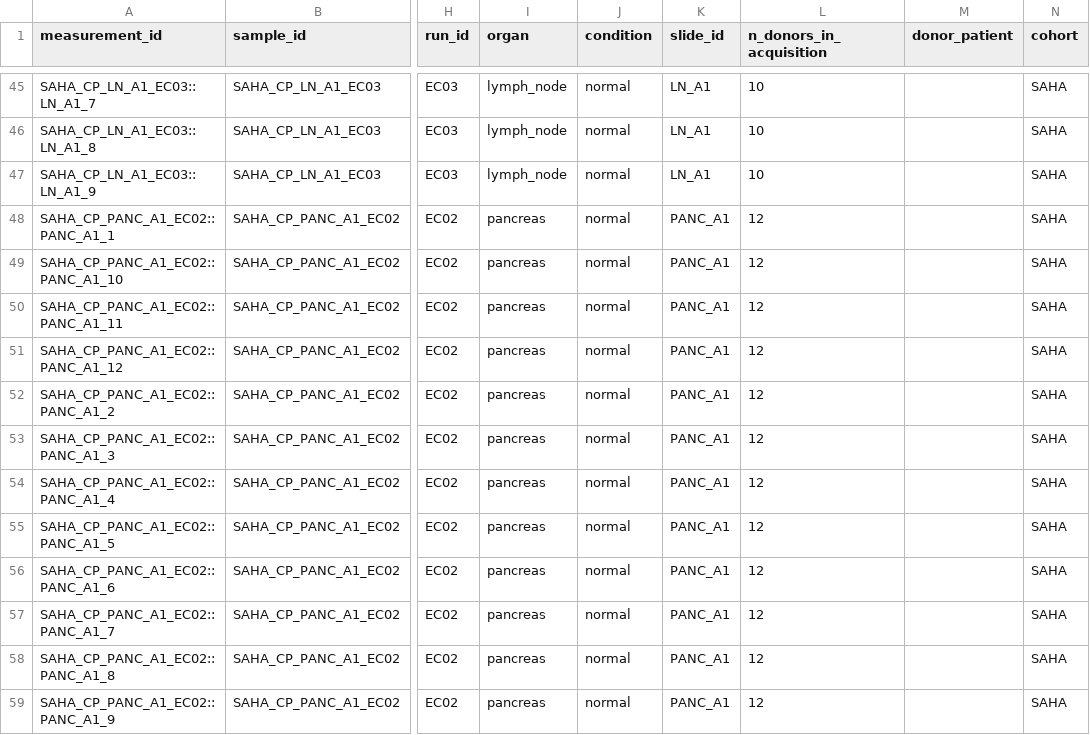
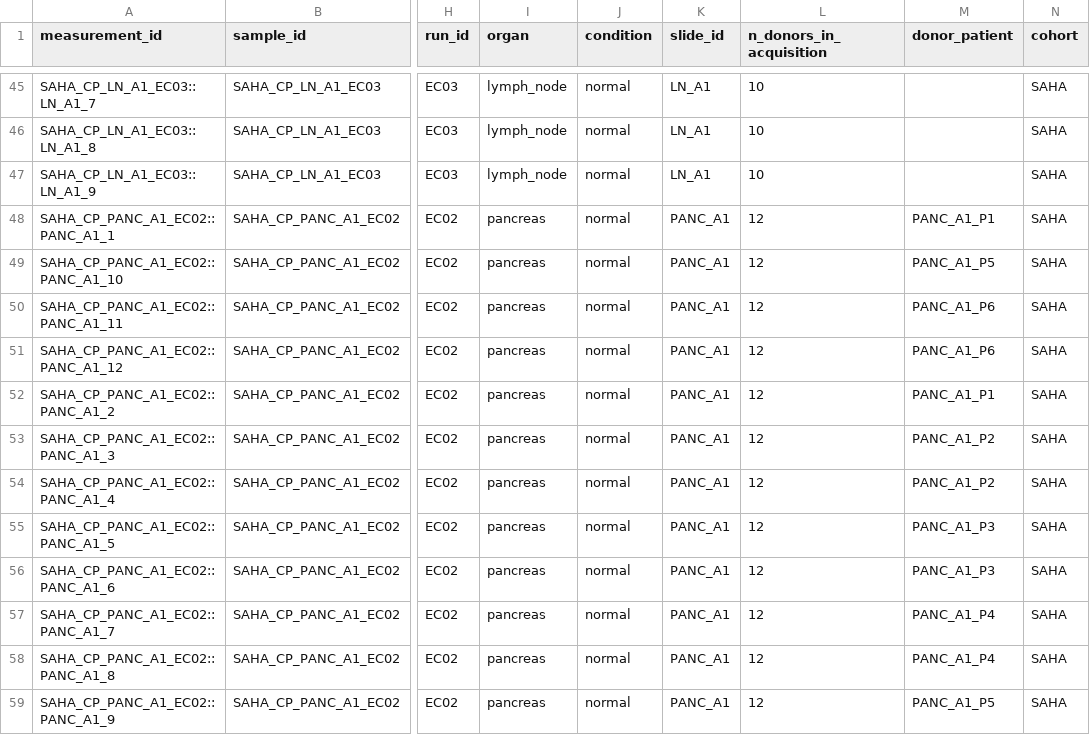
Before and after one commit to saha-project/saha-data-access, a CSV file: zenodo/measurements.csv, drawn as a sheet; only a part is shown, gaps mark what is left out; the diff covers the shown part only; the diff names each change by its address in the sheet, - before the commit and + after, or states it on an @@ line.

Commit message:
One donor ID per patient; working tutorials; object paths filled
- donors: cores from the same patient share the patient's lowest ID (normal
  pancreas, PDAC, IBD Cohort 1 pre/post pairs, Northwestern ileum+rectum);
  27 IDs retired. 88 IDs for 88 patients (50 healthy, 20 IBD, 18 cancer).
- samples: s3_processed_path filled for all 126 objects, relative to the
  data root (scripts/fill_processed_paths.py).
- tutorials and get-to-know notebook: one DATA_ROOT setting (reviewer copy
  by default), current release description, fixes so all four run end to end.
- readme and QUICK_START: current release numbers and data layout.
- Northwestern manifest: corrected the I0310 rectum Xenium alternate ID.

```diff
--- a/zenodo/measurements.csv
+++ b/zenodo/measurements.csv
-M48 (donor_patient): (empty)
+M48 (donor_patient): PANC_A1_P1
-M49 (donor_patient): (empty)
+M49 (donor_patient): PANC_A1_P5
-M50:M51 (donor_patient): (empty)
+M50:M51 (donor_patient): PANC_A1_P6
-M52 (donor_patient): (empty)
+M52 (donor_patient): PANC_A1_P1
-M53:M54 (donor_patient): (empty)
+M53:M54 (donor_patient): PANC_A1_P2
-M55:M56 (donor_patient): (empty)
+M55:M56 (donor_patient): PANC_A1_P3
-M57:M58 (donor_patient): (empty)
+M57:M58 (donor_patient): PANC_A1_P4
-M59 (donor_patient): (empty)
+M59 (donor_patient): PANC_A1_P5
```
Also changed, not shown: 60 edited cells elsewhere in this file, zenodo/dulai/dulai_manifest.csv, 17 other files.
